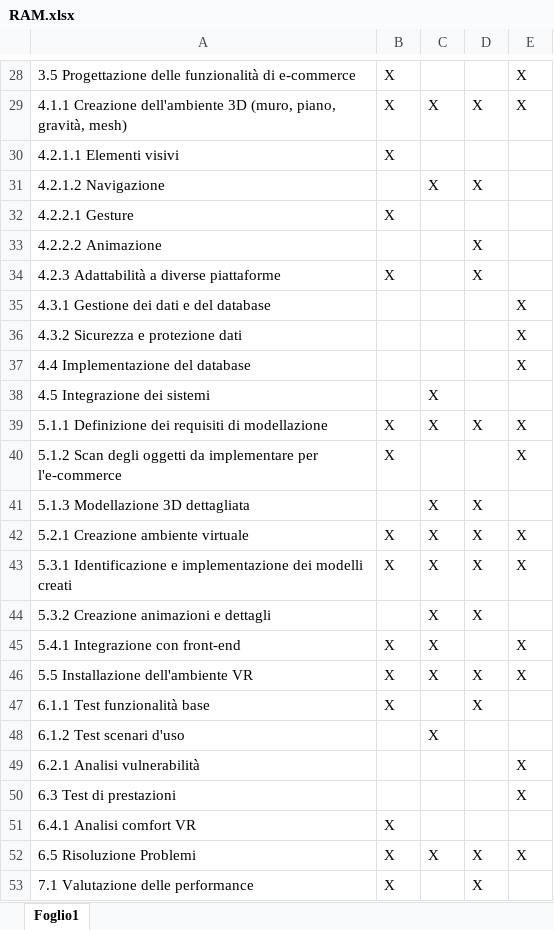
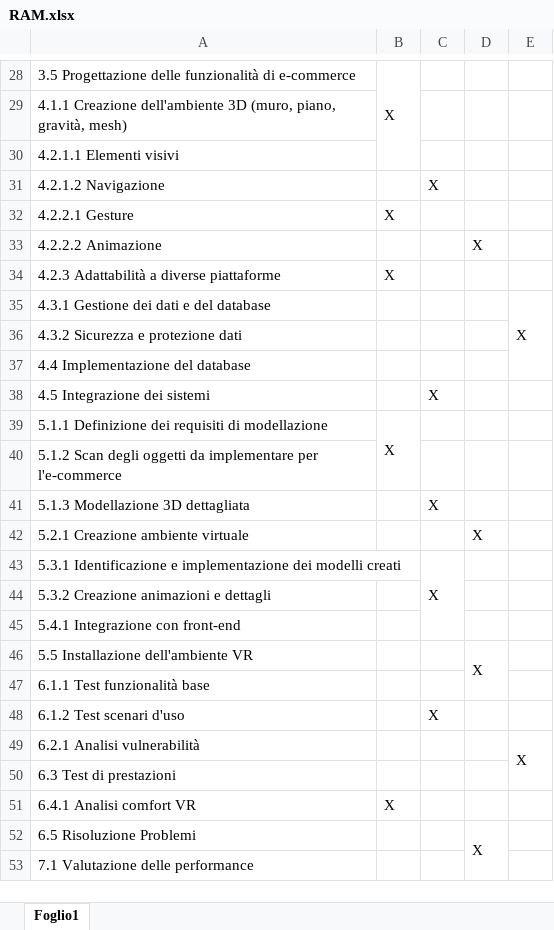
Before and after one commit to MirkoMolteni/GestioneProgetti, an Excel workbook: Fase_2/RAM.xlsx, sheet Foglio1, drawn as a sheet; only a part is shown, gaps mark what is left out; values as stored, in another font and other column widths than the file's, no cell formats; the diff covers the shown part only; the diff names each change by its address in the sheet, - before the commit and + after, or states it on an @@ line.

```diff
--- a/Fase_2/RAM.xlsx (sheet Foglio1)
+++ b/Fase_2/RAM.xlsx (sheet Foglio1)
+B28:B30 merged
-E28:E29: X
+E28:E29: (empty)
-B29:B30: X
+B29:B30: (empty)
-C29: X
+C29: (empty)
-D29: X
+D29: (empty)
-D31: X
+D31: (empty)
-D34: X
+D34: (empty)
+E35:E37 merged
-E36:E37: X
+E36:E37: (empty)
+B39:B40 merged
-C39: X
+C39: (empty)
-D39: X
+D39: (empty)
-E39:E40: X
+E39:E40: (empty)
-B40: X
+B40: (empty)
-D41: X
+D41: (empty)
-B42:B43: X
+B42:B43: (empty)
-C42: X
+C42: (empty)
-E42:E43: X
+E42:E43: (empty)
+C43:C45 merged
-D43:D44: X
+D43:D44: (empty)
-C44:C46: X
+C44:C46: (empty)
-B45:B47: X
+B45:B47: (empty)
-E45:E46: X
+E45:E46: (empty)
+D46:D47 merged
-D47: X
+D47: (empty)
+E49:E50 merged
-E50: X
+E50: (empty)
-B52:B53: X
+B52:B53: (empty)
-C52: X
+C52: (empty)
+D52:D53 merged
-E52: X
+E52: (empty)
-D53: X
+D53: (empty)
```
Also changed, not shown: 1 added row, 43 edited cells and merged cells elsewhere in this sheet, cell formats.
